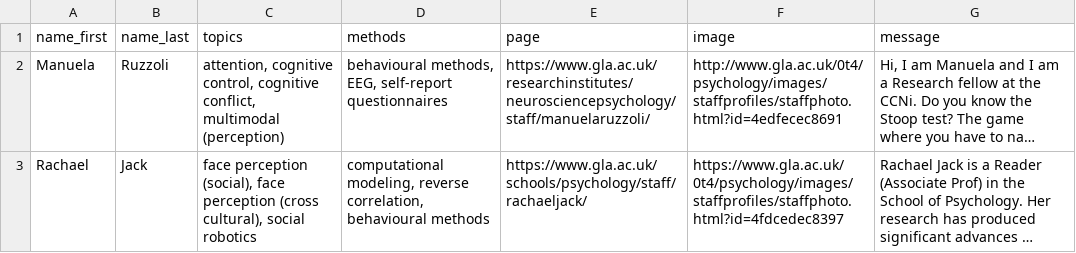
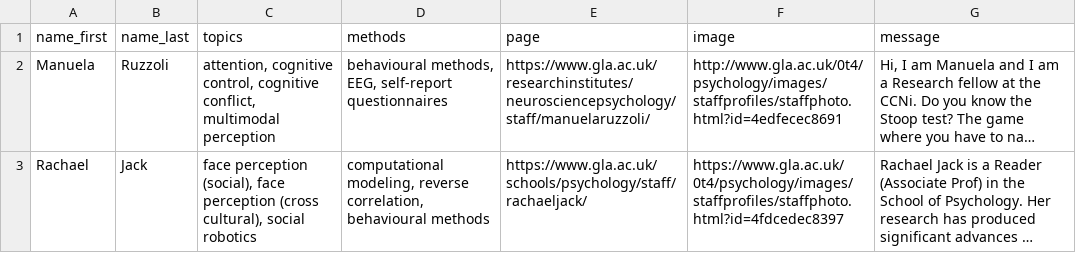
Before and after one commit to JackEdTaylor/SupervisorRecommender, a CSV file: supervisors.csv, drawn as a sheet; only a part is shown; long unchanged cells end in …; the diff covers the shown part only; the diff names each change by its address in the sheet, - before the commit and + after, or states it on an @@ line.

```diff
--- a/supervisors.csv
+++ b/supervisors.csv
-C2 (topics): …conflict, multimodal (perception)
+C2 (topics): …conflict, multimodal perception
```
Also changed, not shown: 1 added row elsewhere in this file.
